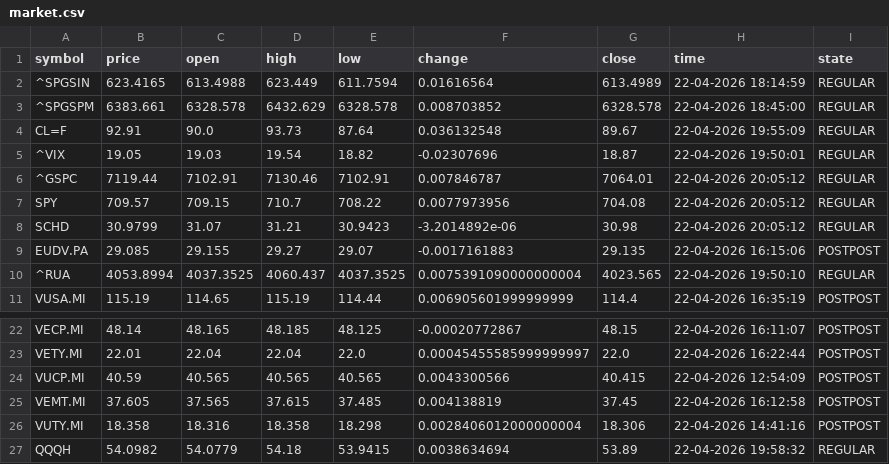
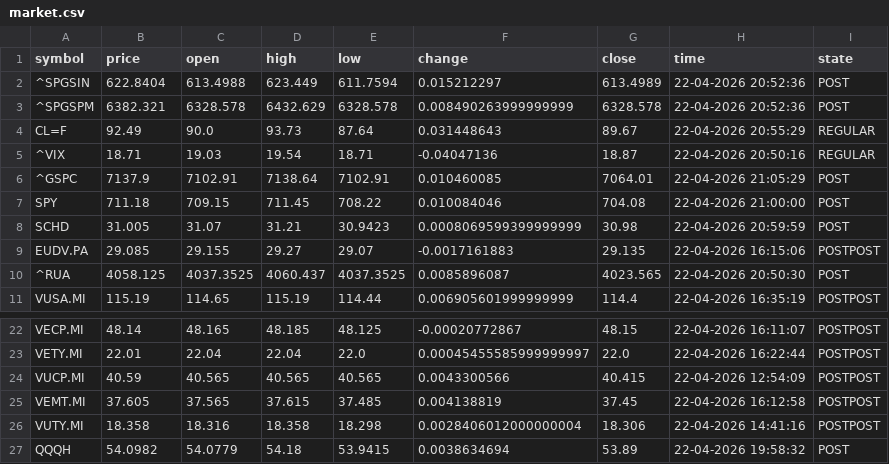
Before and after one commit to diogo-va/csv_test, a CSV file: market.csv, drawn as a sheet; only a part is shown, gaps mark what is left out; the diff covers the shown part only.

Commit message:
Auto update CSV data

```diff
--- a/market.csv
+++ b/market.csv
@@ -1,11 +1,11 @@
 symbol	price	open	high	low	change	close	time	state
-^SPGSIN	623.4165	613.4988	623.449	611.7594	0.01616564	613.4989	22-04-2026 18:14:59	REGULAR
-^SPGSPM	6383.661	6328.578	6432.629	6328.578	0.008703852	6328.578	22-04-2026 18:45:00	REGULAR
-CL=F	92.91	90.0	93.73	87.64	0.036132548	89.67	22-04-2026 19:55:09	REGULAR
-^VIX	19.05	19.03	19.54	18.82	-0.02307696	18.87	22-04-2026 19:50:01	REGULAR
-^GSPC	7119.44	7102.91	7130.46	7102.91	0.007846787	7064.01	22-04-2026 20:05:12	REGULAR
-SPY	709.57	709.15	710.7	708.22	0.0077973956	704.08	22-04-2026 20:05:12	REGULAR
-SCHD	30.9799	31.07	31.21	30.9423	-3.2014892e-06	30.98	22-04-2026 20:05:12	REGULAR
+^SPGSIN	622.8404	613.4988	623.449	611.7594	0.015212297	613.4989	22-04-2026 20:52:36	POST
+^SPGSPM	6382.321	6328.578	6432.629	6328.578	0.008490263999999999	6328.578	22-04-2026 20:52:36	POST
+CL=F	92.49	90.0	93.73	87.64	0.031448643	89.67	22-04-2026 20:55:29	REGULAR
+^VIX	18.71	19.03	19.54	18.71	-0.04047136	18.87	22-04-2026 20:50:16	REGULAR
+^GSPC	7137.9	7102.91	7138.64	7102.91	0.010460085	7064.01	22-04-2026 21:05:29	POST
+SPY	711.18	709.15	711.45	708.22	0.010084046	704.08	22-04-2026 21:00:00	POST
+SCHD	31.005	31.07	31.21	30.9423	0.0008069599399999999	30.98	22-04-2026 20:59:59	POST
 EUDV.PA	29.085	29.155	29.27	29.07	-0.0017161883	29.135	22-04-2026 16:15:06	POSTPOST
-^RUA	4053.8994	4037.3525	4060.437	4037.3525	0.0075391090000000004	4023.565	22-04-2026 19:50:10	REGULAR
+^RUA	4058.125	4037.3525	4060.437	4037.3525	0.0085896087	4023.565	22-04-2026 20:50:30	POST
 VUSA.MI	115.19	114.65	115.19	114.44	0.006905601999999999	114.4	22-04-2026 16:35:19	POSTPOST
@@ -26,2 +26,2 @@ VEMT.MI	37.605	37.565	37.615	37.485	0.004138819	37.45	22-04-2026 16:12:58	POSTPO
 VUTY.MI	18.358	18.316	18.358	18.298	0.0028406012000000004	18.306	22-04-2026 14:41:16	POSTPOST
-QQQH	54.0982	54.0779	54.18	53.9415	0.0038634694	53.89	22-04-2026 19:58:32	REGULAR
+QQQH	54.0982	54.0779	54.18	53.9415	0.0038634694	53.89	22-04-2026 19:58:32	POST
```
Also changed, not shown: 22 edited cells elsewhere in this file, fx.csv, gold.csv.
